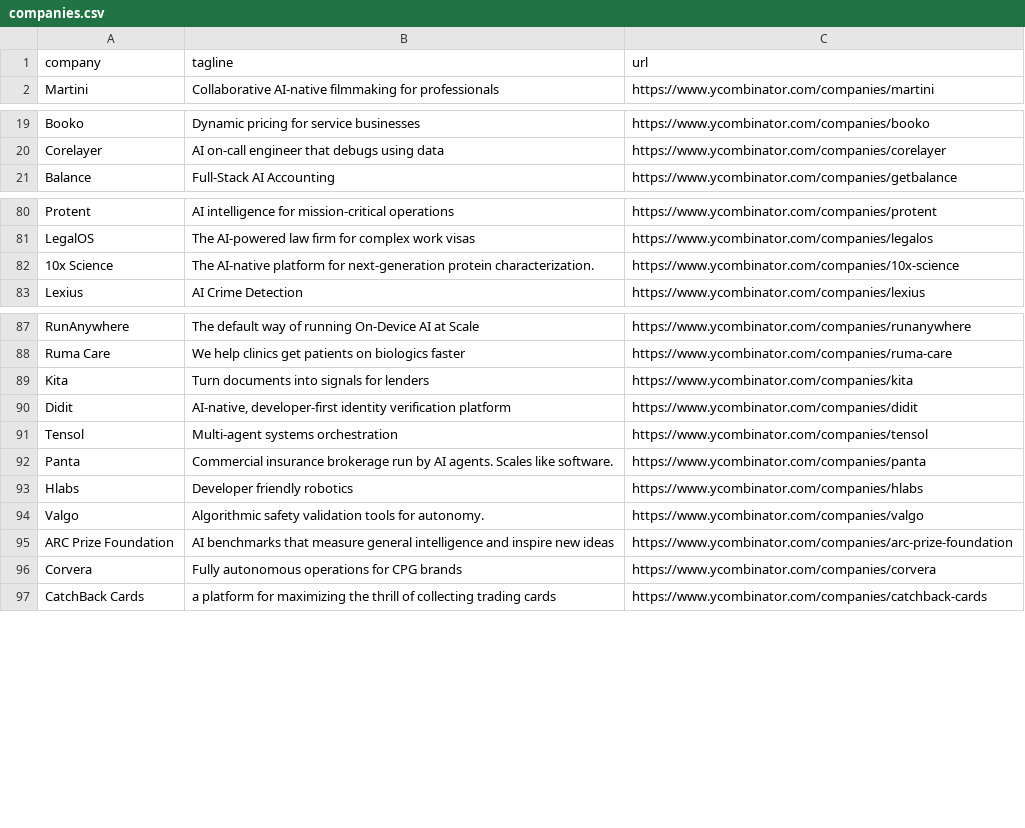
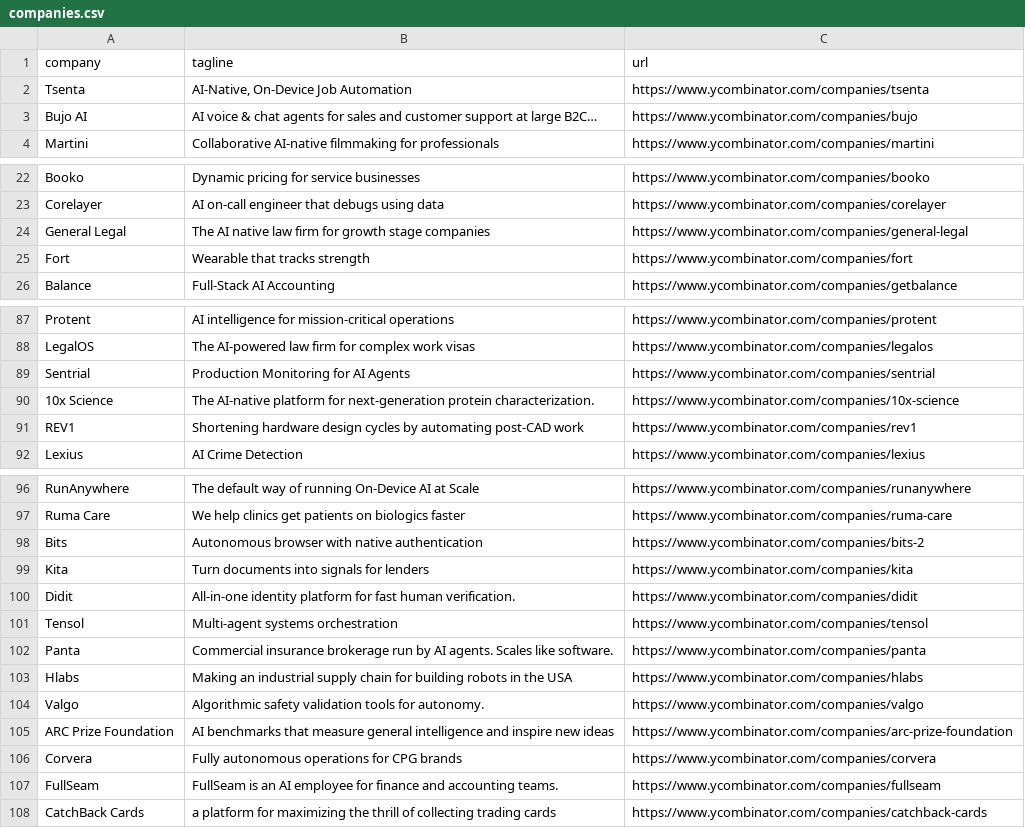
Before and after one commit to mcottle1/yc-updates, a CSV file: companies.csv, drawn as a sheet; only a part is shown, gaps mark what is left out; the diff covers the shown part only.

```diff
--- a/companies.csv
+++ b/companies.csv
@@ -1,2 +1,4 @@
 company,tagline,url
+Tsenta,"AI-Native, On-Device Job Automation",https://www.ycombinator.com/companies/tsenta
+Bujo AI,AI voice & chat agents for sales and customer support at large B2C…,https://www.ycombinator.com/companies/bujo
 Martini,Collaborative AI-native filmmaking for professionals,https://www.ycombinator.com/companies/martini
@@ -20,2 +23,4 @@ Booko,Dynamic pricing for service businesses,https://www.ycombinator.com/compani
 Corelayer,AI on-call engineer that debugs using data,https://www.ycombinator.com/companies/corelayer
+General Legal,The AI native law firm for growth stage companies,https://www.ycombinator.com/companies/general-legal
+Fort,Wearable that tracks strength,https://www.ycombinator.com/companies/fort
 Balance,Full-Stack AI Accounting,https://www.ycombinator.com/companies/getbalance
@@ -81,3 +88,5 @@ Protent,AI intelligence for mission-critical operations,https://www.ycombinator.
 LegalOS,The AI-powered law firm for complex work visas,https://www.ycombinator.com/companies/legalos
+Sentrial,Production Monitoring for AI Agents,https://www.ycombinator.com/companies/sentrial
 10x Science,The AI-native platform for next-generation protein characterization.,https://www.ycombinator.com/companies/10x-science
+REV1,Shortening hardware design cycles by automating post-CAD work,https://www.ycombinator.com/companies/rev1
 Lexius,AI Crime Detection,https://www.ycombinator.com/companies/lexius
@@ -88,7 +97,8 @@ RunAnywhere,The default way of running On-Device AI at Scale,https://www.ycombin
 Ruma Care,We help clinics get patients on biologics faster,https://www.ycombinator.com/companies/ruma-care
+Bits,Autonomous browser with native authentication,https://www.ycombinator.com/companies/bits-2
 Kita,Turn documents into signals for lenders,https://www.ycombinator.com/companies/kita
-Didit,"AI-native, developer-first identity verification platform",https://www.ycombinator.com/companies/didit
+Didit,All-in-one identity platform for fast human verification.,https://www.ycombinator.com/companies/didit
 Tensol,Multi-agent systems orchestration,https://www.ycombinator.com/companies/tensol
 Panta,Commercial insurance brokerage run by AI agents. Scales like software.,https://www.ycombinator.com/companies/panta
-Hlabs,Developer friendly robotics,https://www.ycombinator.com/companies/hlabs
+Hlabs,Making an industrial supply chain for building robots in the USA,https://www.ycombinator.com/companies/hlabs
 Valgo,Algorithmic safety validation tools for autonomy.,https://www.ycombinator.com/companies/valgo
@@ -96,2 +106,3 @@ ARC Prize Foundation,AI benchmarks that measure general intelligence and inspire
 Corvera,Fully autonomous operations for CPG brands,https://www.ycombinator.com/companies/corvera
+FullSeam,FullSeam is an AI employee for finance and accounting teams.,https://www.ycombinator.com/companies/fullseam
 CatchBack Cards,a platform for maximizing the thrill of collecting trading cards,https://www.ycombinator.com/companies/catchback-cards
```
Also changed, not shown: 3 added rows and 7 edited cells elsewhere in this file.
